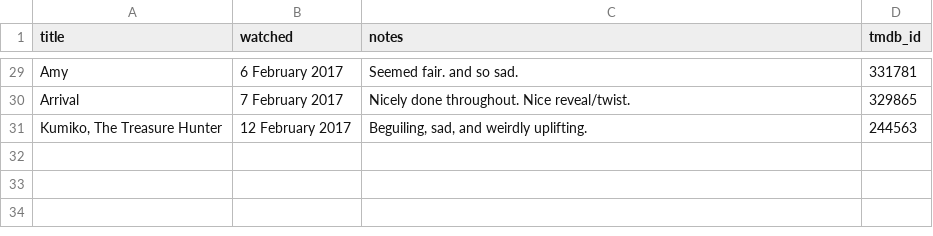
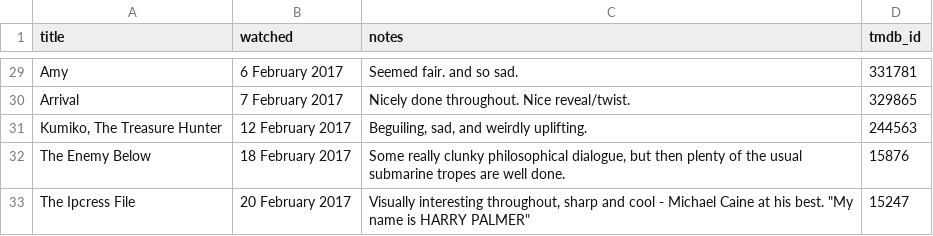
Before and after one commit to kjmears/kjmears.github.io, a CSV file: _data/films2017.csv, drawn as a sheet; only a part is shown, gaps mark what is left out.

Commit message:
Adding some films

```diff
--- a/_data/films2017.csv
+++ b/_data/films2017.csv
@@ -31 +31,3 @@ Arrival,7 February 2017,Nicely done throughout. Nice reveal/twist.,329865
 "Kumiko, The Treasure Hunter",12 February 2017,"Beguiling, sad,  and weirdly uplifting. ",244563
+The Enemy Below,18 February 2017,"Some really clunky philosophical dialogue, but then plenty of the usual submarine tropes are well done.",15876
+The Ipcress File,20 February 2017,"Visually interesting throughout, sharp and cool - Michael Caine at his best. ""My name is HARRY PALMER""",15247
```
Also changed, not shown: 1 other file.
